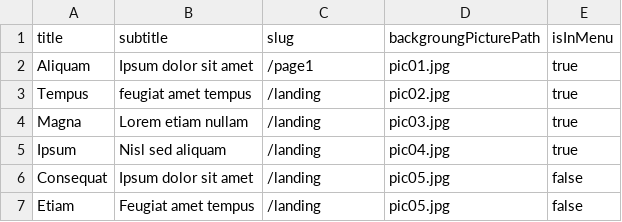
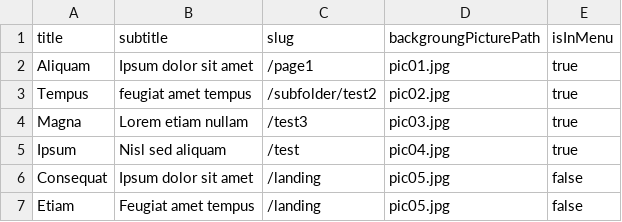
Before and after one commit to emaulandi/tdv-website-gatsby, a CSV file: src/data/home_content.csv, drawn as a sheet.

```diff
--- a/src/data/home_content.csv
+++ b/src/data/home_content.csv
@@ -2,5 +2,5 @@ title, subtitle, slug, backgroungPicturePath, isInMenu
 Aliquam, Ipsum dolor sit amet, /page1, pic01.jpg, true
-Tempus, feugiat amet tempus, /landing, pic02.jpg, true
-Magna, Lorem etiam nullam, /landing, pic03.jpg, true
-Ipsum, Nisl sed aliquam, /landing, pic04.jpg, true
+Tempus, feugiat amet tempus, /subfolder/test2, pic02.jpg, true
+Magna, Lorem etiam nullam, /test3, pic03.jpg, true
+Ipsum, Nisl sed aliquam, /test, pic04.jpg, true
 Consequat, Ipsum dolor sit amet, /landing, pic05.jpg, false
```
Also changed, not shown: 3 other files.
